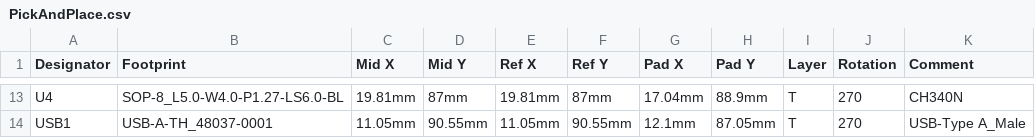
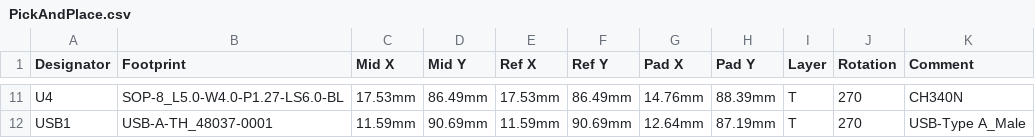
Before and after one commit to L1uTongweiNewAccount/SecretStick, a CSV file: hardware/PickAndPlace.csv, drawn as a sheet; only a part is shown, gaps mark what is left out; addresses are those after the commit; the diff covers the shown part only; the diff names each change by its address in the sheet, - before the commit and + after, or states it on an @@ line.

```diff
--- a/hardware/PickAndPlace.csv
+++ b/hardware/PickAndPlace.csv
-C11 (Mid X): 19.81mm
+C11 (Mid X): 17.53mm
-D11 (Mid Y): 87mm
+D11 (Mid Y): 86.49mm
-E11 (Ref X): 19.81mm
+E11 (Ref X): 17.53mm
-F11 (Ref Y): 87mm
+F11 (Ref Y): 86.49mm
-G11 (Pad X): 17.04mm
+G11 (Pad X): 14.76mm
-H11 (Pad Y): 88.9mm
+H11 (Pad Y): 88.39mm
-C12 (Mid X): 11.05mm
+C12 (Mid X): 11.59mm
-D12 (Mid Y): 90.55mm
+D12 (Mid Y): 90.69mm
-E12 (Ref X): 11.05mm
+E12 (Ref X): 11.59mm
-F12 (Ref Y): 90.55mm
+F12 (Ref Y): 90.69mm
-G12 (Pad X): 12.1mm
+G12 (Pad X): 12.64mm
-H12 (Pad Y): 87.05mm
+H12 (Pad Y): 87.19mm
```
Also changed, not shown: 2 added rows, 4 removed rows and 53 edited cells elsewhere in this file, hardware/BOM.csv, 3 other files.
